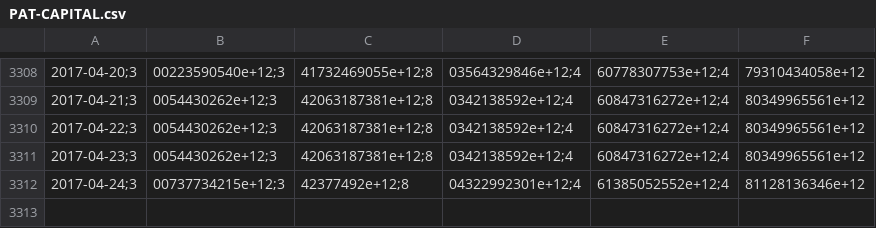
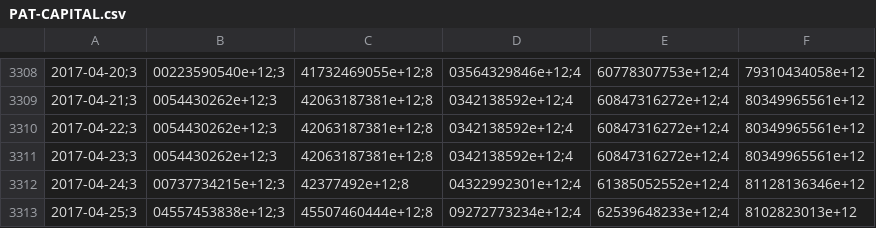
Before and after one commit to collabmarket/data_afp, a CSV file: data/PAT-CAPITAL.csv, drawn as a sheet; only a part is shown, gaps mark what is left out; the diff names each change by its address in the sheet, - before the commit and + after, or states it on an @@ line.

```diff
--- a/data/PAT-CAPITAL.csv
+++ b/data/PAT-CAPITAL.csv
+row 3313: 2017-04-25;3 | 04557453838e+12;3 | 45507460444e+12;8 | 09272773234e+12;4 | 62539648233e+12;4 | 8102823013e+12
```
Also changed, not shown: data/PAT-CUPRUM.csv, data/PAT-HABITAT.csv, 16 other files.
